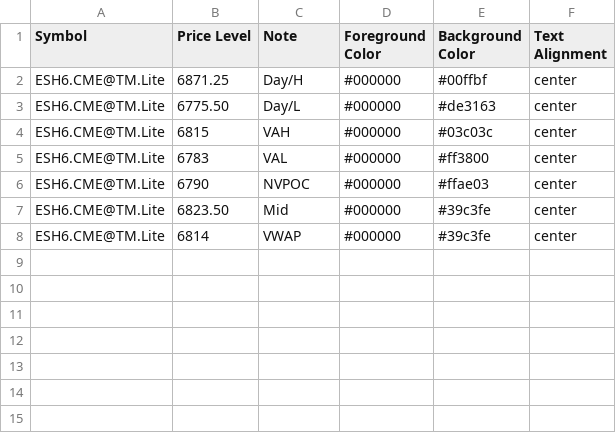
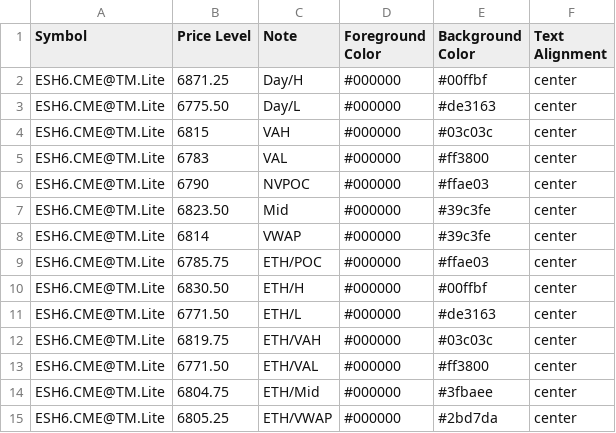
Before and after one commit to heatedtowel/EsCloudNotes, a CSV file: esH6Yesterday.csv, drawn as a sheet; the diff names each change by its address in the sheet, - before the commit and + after, or states it on an @@ line.

Commit message:
Update Bookmap notes

```diff
--- a/esH6Yesterday.csv
+++ b/esH6Yesterday.csv
+row 9: ESH6.CME@TM.Lite | 6785.75 | ETH/POC | #000000 | #ffae03 | center
+row 10: ESH6.CME@TM.Lite | 6830.50 | ETH/H | #000000 | #00ffbf | center
+row 11: ESH6.CME@TM.Lite | 6771.50 | ETH/L | #000000 | #de3163 | center
+row 12: ESH6.CME@TM.Lite | 6819.75 | ETH/VAH | #000000 | #03c03c | center
+row 13: ESH6.CME@TM.Lite | 6771.50 | ETH/VAL | #000000 | #ff3800 | center
+row 14: ESH6.CME@TM.Lite | 6804.75 | ETH/Mid | #000000 | #3fbaee | center
+row 15: ESH6.CME@TM.Lite | 6805.25 | ETH/VWAP | #000000 | #2bd7da | center
```
